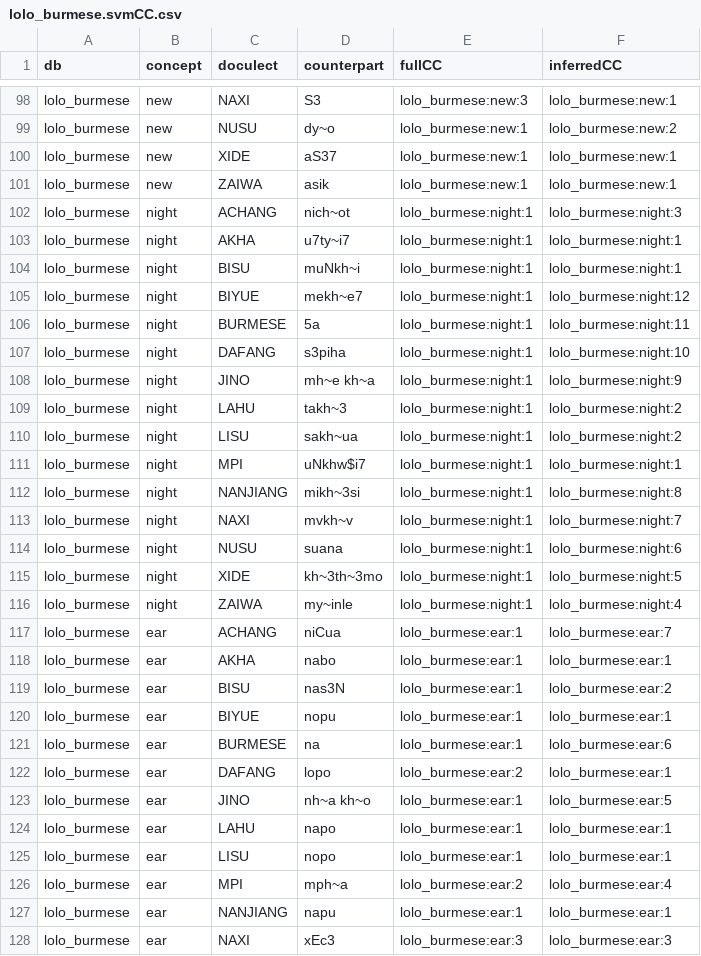
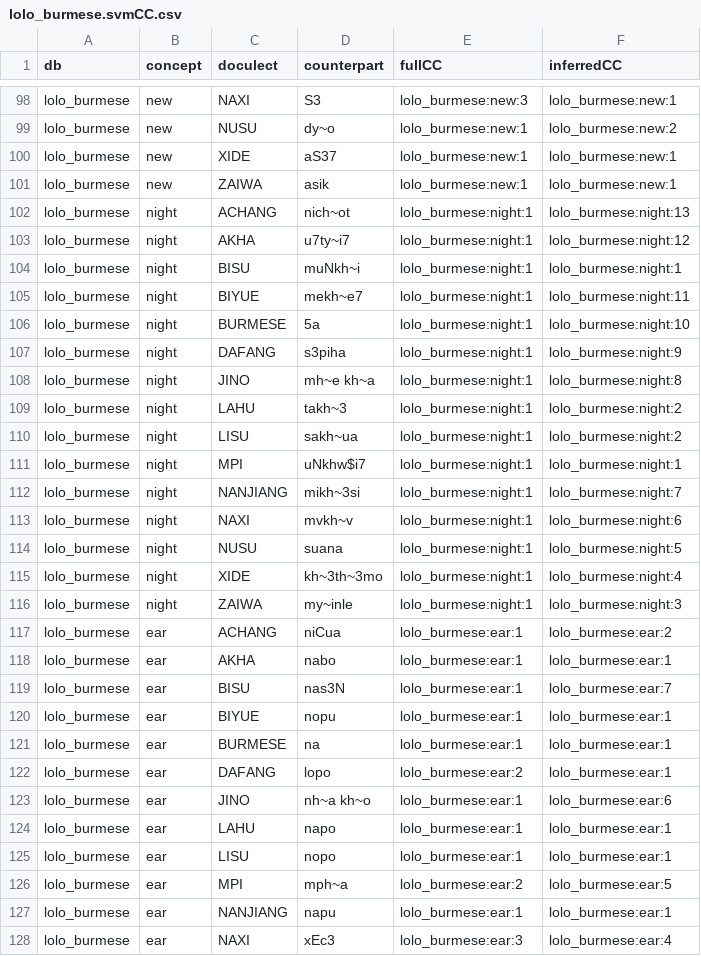
Before and after one commit to evolaemp/svmcc, a CSV file: data/inferred/lolo_burmese.svmCC.csv, drawn as a sheet; only a part is shown, gaps mark what is left out; the diff covers the shown part only.

```diff
--- a/data/inferred/lolo_burmese.svmCC.csv
+++ b/data/inferred/lolo_burmese.svmCC.csv
@@ -101,9 +101,9 @@ lolo_burmese,new,XIDE,aS37,lolo_burmese:new:1,lolo_burmese:new:1
 lolo_burmese,new,ZAIWA,asik,lolo_burmese:new:1,lolo_burmese:new:1
-lolo_burmese,night,ACHANG,nich~ot,lolo_burmese:night:1,lolo_burmese:night:3
-lolo_burmese,night,AKHA,u7ty~i7,lolo_burmese:night:1,lolo_burmese:night:1
+lolo_burmese,night,ACHANG,nich~ot,lolo_burmese:night:1,lolo_burmese:night:13
+lolo_burmese,night,AKHA,u7ty~i7,lolo_burmese:night:1,lolo_burmese:night:12
 lolo_burmese,night,BISU,muNkh~i,lolo_burmese:night:1,lolo_burmese:night:1
-lolo_burmese,night,BIYUE,mekh~e7,lolo_burmese:night:1,lolo_burmese:night:12
-lolo_burmese,night,BURMESE,5a,lolo_burmese:night:1,lolo_burmese:night:11
-lolo_burmese,night,DAFANG,s3piha,lolo_burmese:night:1,lolo_burmese:night:10
-lolo_burmese,night,JINO,mh~e kh~a,lolo_burmese:night:1,lolo_burmese:night:9
+lolo_burmese,night,BIYUE,mekh~e7,lolo_burmese:night:1,lolo_burmese:night:11
+lolo_burmese,night,BURMESE,5a,lolo_burmese:night:1,lolo_burmese:night:10
+lolo_burmese,night,DAFANG,s3piha,lolo_burmese:night:1,lolo_burmese:night:9
+lolo_burmese,night,JINO,mh~e kh~a,lolo_burmese:night:1,lolo_burmese:night:8
 lolo_burmese,night,LAHU,takh~3,lolo_burmese:night:1,lolo_burmese:night:2
@@ -111,18 +111,18 @@ lolo_burmese,night,LISU,sakh~ua,lolo_burmese:night:1,lolo_burmese:night:2
 lolo_burmese,night,MPI,uNkhw$i7,lolo_burmese:night:1,lolo_burmese:night:1
-lolo_burmese,night,NANJIANG,mikh~3si,lolo_burmese:night:1,lolo_burmese:night:8
-lolo_burmese,night,NAXI,mvkh~v,lolo_burmese:night:1,lolo_burmese:night:7
-lolo_burmese,night,NUSU,suana,lolo_burmese:night:1,lolo_burmese:night:6
-lolo_burmese,night,XIDE,kh~3th~3mo,lolo_burmese:night:1,lolo_burmese:night:5
-lolo_burmese,night,ZAIWA,my~inle,lolo_burmese:night:1,lolo_burmese:night:4
-lolo_burmese,ear,ACHANG,niCua,lolo_burmese:ear:1,lolo_burmese:ear:7
+lolo_burmese,night,NANJIANG,mikh~3si,lolo_burmese:night:1,lolo_burmese:night:7
+lolo_burmese,night,NAXI,mvkh~v,lolo_burmese:night:1,lolo_burmese:night:6
+lolo_burmese,night,NUSU,suana,lolo_burmese:night:1,lolo_burmese:night:5
+lolo_burmese,night,XIDE,kh~3th~3mo,lolo_burmese:night:1,lolo_burmese:night:4
+lolo_burmese,night,ZAIWA,my~inle,lolo_burmese:night:1,lolo_burmese:night:3
+lolo_burmese,ear,ACHANG,niCua,lolo_burmese:ear:1,lolo_burmese:ear:2
 lolo_burmese,ear,AKHA,nabo,lolo_burmese:ear:1,lolo_burmese:ear:1
-lolo_burmese,ear,BISU,nas3N,lolo_burmese:ear:1,lolo_burmese:ear:2
+lolo_burmese,ear,BISU,nas3N,lolo_burmese:ear:1,lolo_burmese:ear:7
 lolo_burmese,ear,BIYUE,nopu,lolo_burmese:ear:1,lolo_burmese:ear:1
-lolo_burmese,ear,BURMESE,na,lolo_burmese:ear:1,lolo_burmese:ear:6
+lolo_burmese,ear,BURMESE,na,lolo_burmese:ear:1,lolo_burmese:ear:1
 lolo_burmese,ear,DAFANG,lopo,lolo_burmese:ear:2,lolo_burmese:ear:1
-lolo_burmese,ear,JINO,nh~a kh~o,lolo_burmese:ear:1,lolo_burmese:ear:5
+lolo_burmese,ear,JINO,nh~a kh~o,lolo_burmese:ear:1,lolo_burmese:ear:6
 lolo_burmese,ear,LAHU,napo,lolo_burmese:ear:1,lolo_burmese:ear:1
 lolo_burmese,ear,LISU,nopo,lolo_burmese:ear:1,lolo_burmese:ear:1
-lolo_burmese,ear,MPI,mph~a,lolo_burmese:ear:2,lolo_burmese:ear:4
+lolo_burmese,ear,MPI,mph~a,lolo_burmese:ear:2,lolo_burmese:ear:5
 lolo_burmese,ear,NANJIANG,napu,lolo_burmese:ear:1,lolo_burmese:ear:1
-lolo_burmese,ear,NAXI,xEc3,lolo_burmese:ear:3,lolo_burmese:ear:3
+lolo_burmese,ear,NAXI,xEc3,lolo_burmese:ear:3,lolo_burmese:ear:4
```
Also changed, not shown: 124 edited cells elsewhere in this file, data/inferred/abvd.svmCC.csv, data/inferred/afrasian.svmCC.csv, 16 other files.
